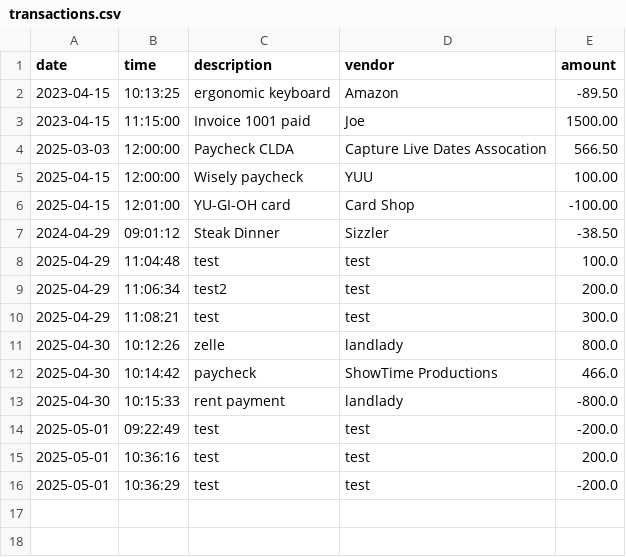
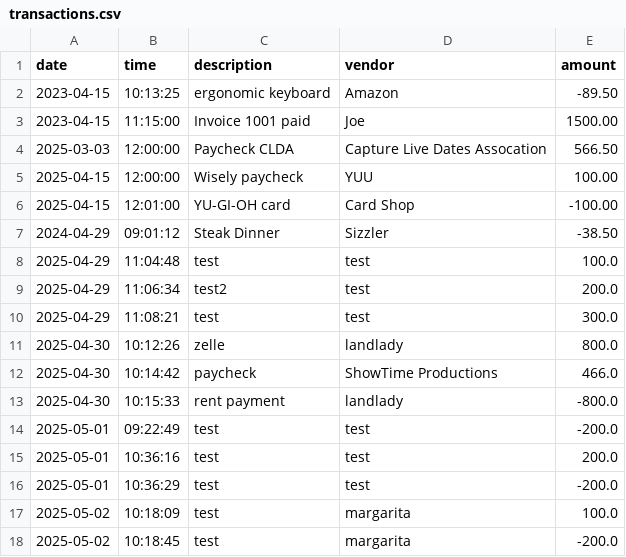
Before and after one commit to MarqAlejandro/Accounting_Ledger_App, a CSV file: AccountingLedgerApp/transactions.csv, drawn as a sheet; the diff names each change by its address in the sheet, - before the commit and + after, or states it on an @@ line.

Commit message:
additional examples of output

```diff
--- a/AccountingLedgerApp/transactions.csv
+++ b/AccountingLedgerApp/transactions.csv
+row 17: 2025-05-02 | 10:18:09 | test | margarita | 100.0
+row 18: 2025-05-02 | 10:18:45 | test | margarita | -200.0
```
